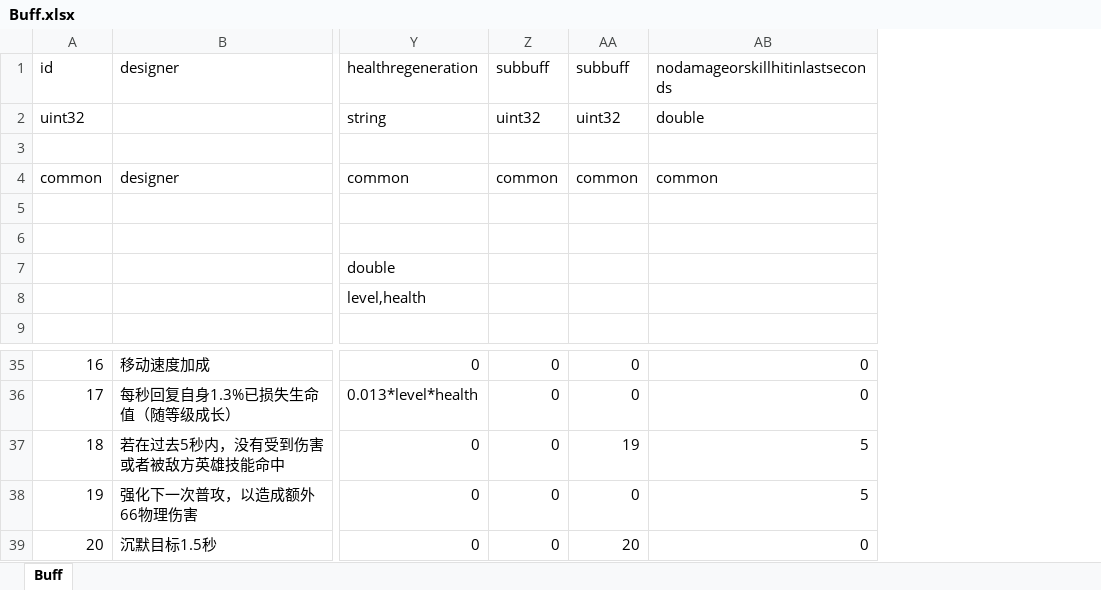
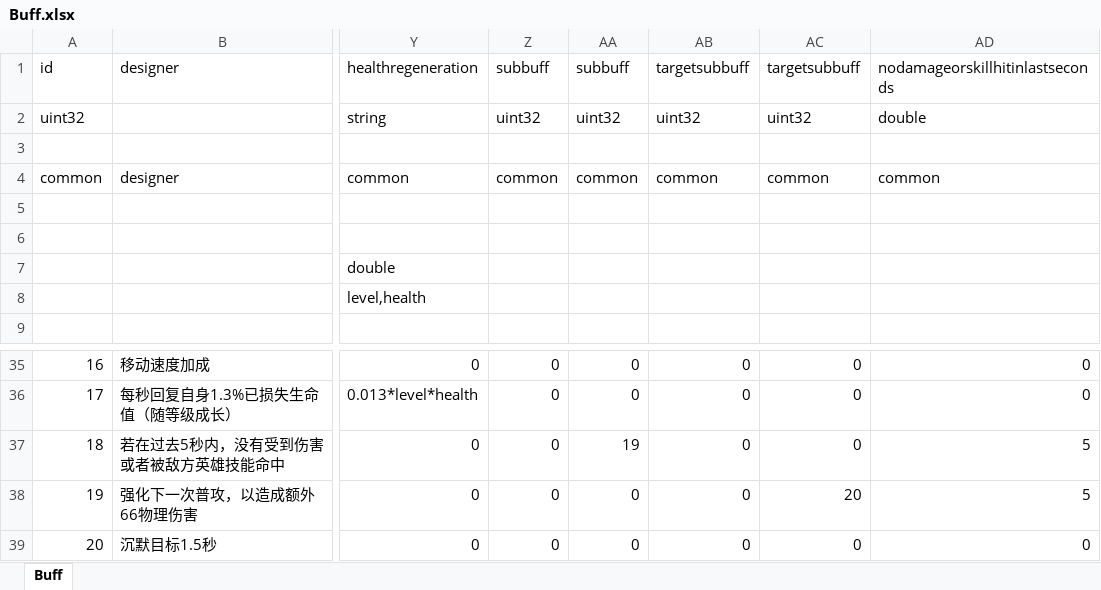
Before and after one commit to luyuancpp/mmorpg, an Excel workbook: bin/config/xlsx/Buff.xlsx, sheet Buff, drawn as a sheet; only a part is shown, gaps mark what is left out; values as stored, in another font and other column widths than the file's, no borders; the diff names each change by its address in the sheet, - before the commit and + after, or states it on an @@ line.

```diff
--- a/bin/config/xlsx/Buff.xlsx (sheet Buff)
+++ b/bin/config/xlsx/Buff.xlsx (sheet Buff)
+column AB, rows 1-4: targetsubbuff | uint32 |  | common; rows 35-39: all 0
+column AC, rows 1-4: targetsubbuff | uint32 |  | common; rows 35-39: 0 | 0 | 0 | 20 | 0
-AA39: 20
+AA39: 0
```
Also changed, not shown: 8 other files.
